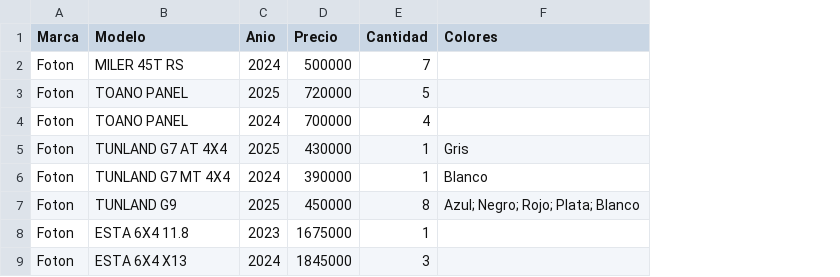
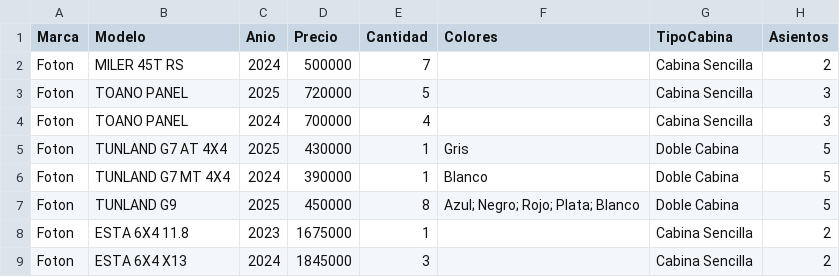
Before and after one commit to dgarduno-ZAPATA/tono-bot, a CSV file: tono-bot/data/inventory.csv, drawn as a sheet; the diff names each change by its address in the sheet, - before the commit and + after, or states it on an @@ line.

```diff
--- a/tono-bot/data/inventory.csv
+++ b/tono-bot/data/inventory.csv
+column G (TipoCabina), rows 2-9: Cabina Sencilla | Cabina Sencilla | Cabina Sencilla | Doble Cabina | Doble Cabina | Doble Cabina | Cabina Sencilla | Cabina Sencilla
+column H (Asientos), rows 2-9: 2 | 3 | 3 | 5 | 5 | 5 | 2 | 2
```
Also changed, not shown: 3 other files.
